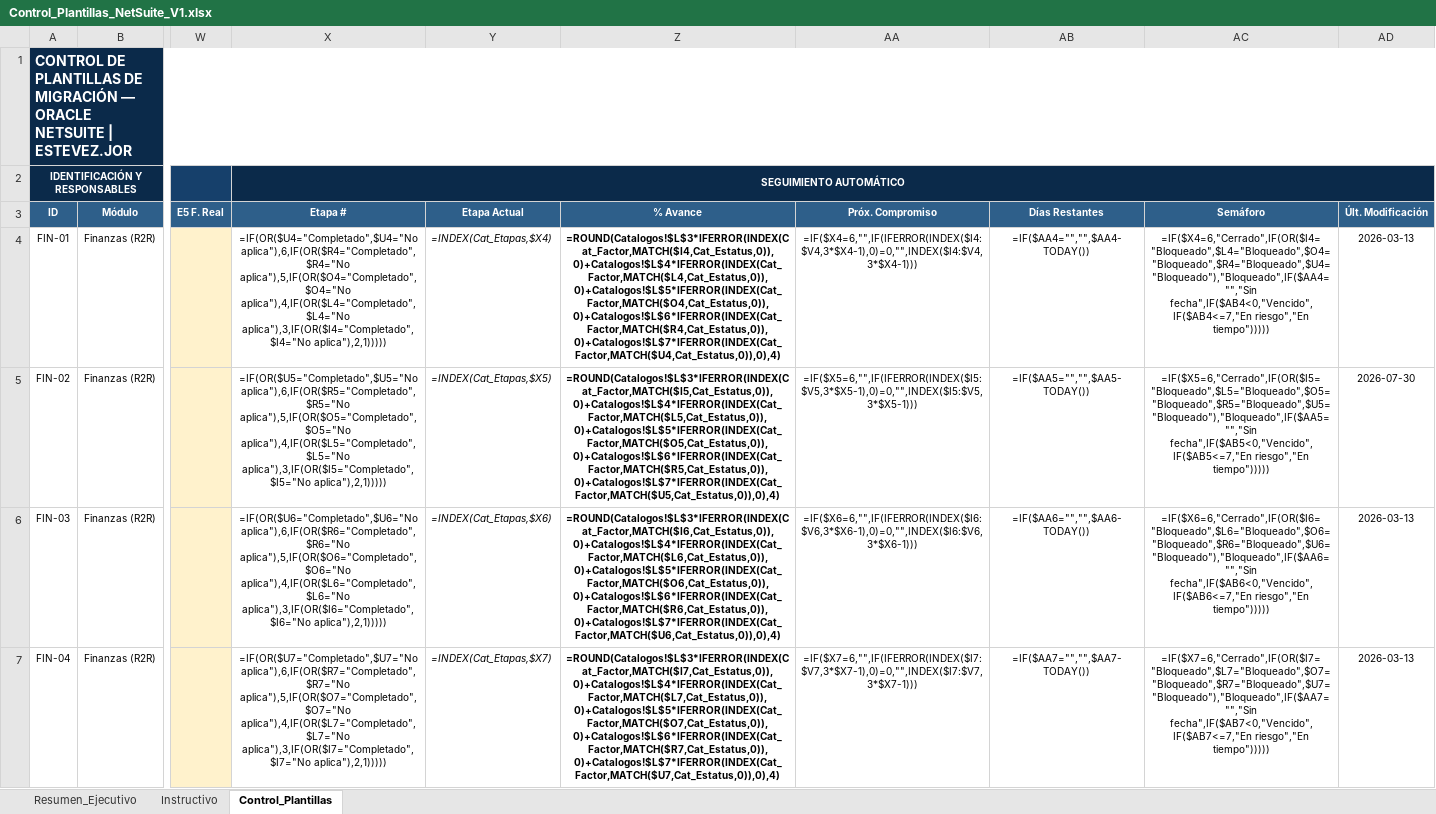
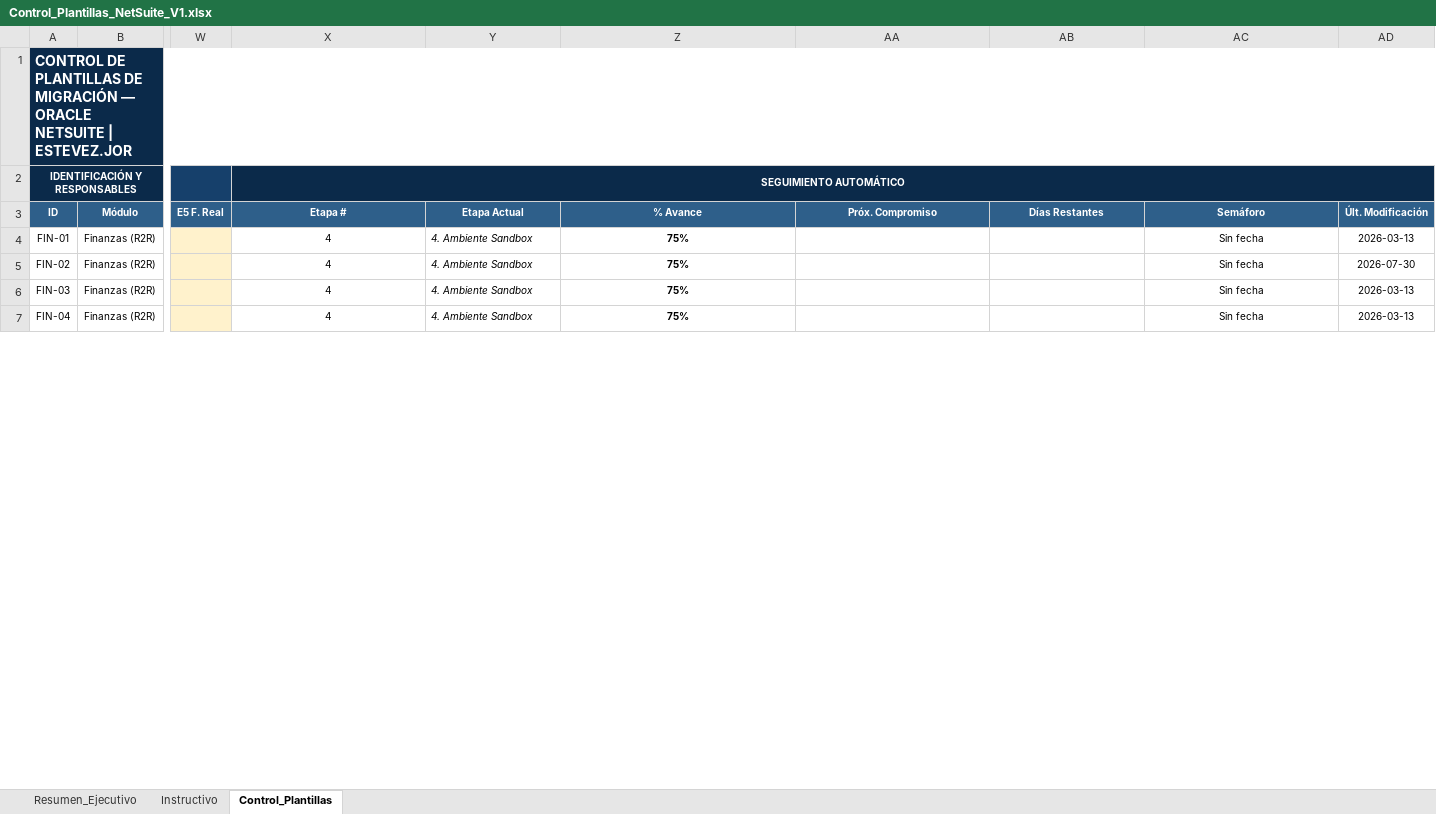
Before and after one commit to cateladino/tablero-plantillas-oracle, an Excel workbook: datos/Control_Plantillas_NetSuite_V1.xlsx, sheet Control_Plantillas, drawn as a sheet; only a part is shown, gaps mark what is left out; values as stored, in another font and other column widths than the file's, no borders; formulas without a stored value are shown as written; charts and pictures and conditional formats not drawn; the diff covers the shown part only; the diff names each change by its address in the sheet, - before the commit and + after, or states it on an @@ line.

Commit message:
Corte publicado desde el tablero · 9/9/2026, 5:12:43 p.m.

```diff
--- a/datos/Control_Plantillas_NetSuite_V1.xlsx (sheet Control_Plantillas)
+++ b/datos/Control_Plantillas_NetSuite_V1.xlsx (sheet Control_Plantillas)
-X4 (Etapa #): =IF(OR($U4="Completado",$U4="No aplica"),6,IF(OR($R4="Completado",$R4="No aplica"),5,IF(OR($O4="Completado",$O4="No aplica"),4,IF(OR($L4="Completado",$L4="No aplica"),3,IF(OR($I4="Completado",$I4="No aplica"),2,1)))))
+X4 (Etapa #): 4
-Y4 (Etapa Actual): =INDEX(Cat_Etapas,$X4)
+Y4 (Etapa Actual): 4. Ambiente Sandbox
-Z4 (% Avance): =ROUND(Catalogos!$L$3*IFERROR(INDEX(Cat_Factor,MATCH($I4,Cat_Estatus,0)),0)+Catalogos!$L$4*IFERROR(INDEX(Cat_Factor,MATCH($L4,Cat_Estatus,0)),0)+Catalogos!$L$5*IFERROR(INDEX(Cat_Factor,MATCH($O4,Cat_Estatus,0)),0)+Catalogos!$L$6*IFERROR(INDEX(Cat_Factor,MATCH($R4,Cat_Estatus,0)),0)+Catalogos!$L$7*IFERROR(INDEX(Cat_Factor,MATCH($U4,Cat_Estatus,0)),0),4)
+Z4 (% Avance): 75%
-AA4 (Próx. Compromiso): =IF($X4=6,"",IF(IFERROR(INDEX($I4:$V4,3*$X4-1),0)=0,"",INDEX($I4:$V4,3*$X4-1)))
+AA4 (Próx. Compromiso): (empty)
-AB4 (Días Restantes): =IF($AA4="","",$AA4-TODAY())
+AB4 (Días Restantes): (empty)
-AC4 (Semáforo): =IF($X4=6,"Cerrado",IF(OR($I4="Bloqueado",$L4="Bloqueado",$O4="Bloqueado",$R4="Bloqueado",$U4="Bloqueado"),"Bloqueado",IF($AA4="","Sin fecha",IF($AB4<0,"Vencido",IF($AB4<=7,"En riesgo","En tiempo")))))
+AC4 (Semáforo): Sin fecha
-X5 (Etapa #): =IF(OR($U5="Completado",$U5="No aplica"),6,IF(OR($R5="Completado",$R5="No aplica"),5,IF(OR($O5="Completado",$O5="No aplica"),4,IF(OR($L5="Completado",$L5="No aplica"),3,IF(OR($I5="Completado",$I5="No aplica"),2,1)))))
+X5 (Etapa #): 4
-Y5 (Etapa Actual): =INDEX(Cat_Etapas,$X5)
+Y5 (Etapa Actual): 4. Ambiente Sandbox
-Z5 (% Avance): =ROUND(Catalogos!$L$3*IFERROR(INDEX(Cat_Factor,MATCH($I5,Cat_Estatus,0)),0)+Catalogos!$L$4*IFERROR(INDEX(Cat_Factor,MATCH($L5,Cat_Estatus,0)),0)+Catalogos!$L$5*IFERROR(INDEX(Cat_Factor,MATCH($O5,Cat_Estatus,0)),0)+Catalogos!$L$6*IFERROR(INDEX(Cat_Factor,MATCH($R5,Cat_Estatus,0)),0)+Catalogos!$L$7*IFERROR(INDEX(Cat_Factor,MATCH($U5,Cat_Estatus,0)),0),4)
+Z5 (% Avance): 75%
-AA5 (Próx. Compromiso): =IF($X5=6,"",IF(IFERROR(INDEX($I5:$V5,3*$X5-1),0)=0,"",INDEX($I5:$V5,3*$X5-1)))
+AA5 (Próx. Compromiso): (empty)
-AB5 (Días Restantes): =IF($AA5="","",$AA5-TODAY())
+AB5 (Días Restantes): (empty)
-AC5 (Semáforo): =IF($X5=6,"Cerrado",IF(OR($I5="Bloqueado",$L5="Bloqueado",$O5="Bloqueado",$R5="Bloqueado",$U5="Bloqueado"),"Bloqueado",IF($AA5="","Sin fecha",IF($AB5<0,"Vencido",IF($AB5<=7,"En riesgo","En tiempo")))))
+AC5 (Semáforo): Sin fecha
-X6 (Etapa #): =IF(OR($U6="Completado",$U6="No aplica"),6,IF(OR($R6="Completado",$R6="No aplica"),5,IF(OR($O6="Completado",$O6="No aplica"),4,IF(OR($L6="Completado",$L6="No aplica"),3,IF(OR($I6="Completado",$I6="No aplica"),2,1)))))
+X6 (Etapa #): 4
-Y6 (Etapa Actual): =INDEX(Cat_Etapas,$X6)
+Y6 (Etapa Actual): 4. Ambiente Sandbox
-Z6 (% Avance): =ROUND(Catalogos!$L$3*IFERROR(INDEX(Cat_Factor,MATCH($I6,Cat_Estatus,0)),0)+Catalogos!$L$4*IFERROR(INDEX(Cat_Factor,MATCH($L6,Cat_Estatus,0)),0)+Catalogos!$L$5*IFERROR(INDEX(Cat_Factor,MATCH($O6,Cat_Estatus,0)),0)+Catalogos!$L$6*IFERROR(INDEX(Cat_Factor,MATCH($R6,Cat_Estatus,0)),0)+Catalogos!$L$7*IFERROR(INDEX(Cat_Factor,MATCH($U6,Cat_Estatus,0)),0),4)
+Z6 (% Avance): 75%
-AA6 (Próx. Compromiso): =IF($X6=6,"",IF(IFERROR(INDEX($I6:$V6,3*$X6-1),0)=0,"",INDEX($I6:$V6,3*$X6-1)))
+AA6 (Próx. Compromiso): (empty)
-AB6 (Días Restantes): =IF($AA6="","",$AA6-TODAY())
+AB6 (Días Restantes): (empty)
-AC6 (Semáforo): =IF($X6=6,"Cerrado",IF(OR($I6="Bloqueado",$L6="Bloqueado",$O6="Bloqueado",$R6="Bloqueado",$U6="Bloqueado"),"Bloqueado",IF($AA6="","Sin fecha",IF($AB6<0,"Vencido",IF($AB6<=7,"En riesgo","En tiempo")))))
+AC6 (Semáforo): Sin fecha
-X7 (Etapa #): =IF(OR($U7="Completado",$U7="No aplica"),6,IF(OR($R7="Completado",$R7="No aplica"),5,IF(OR($O7="Completado",$O7="No aplica"),4,IF(OR($L7="Completado",$L7="No aplica"),3,IF(OR($I7="Completado",$I7="No aplica"),2,1)))))
+X7 (Etapa #): 4
-Y7 (Etapa Actual): =INDEX(Cat_Etapas,$X7)
+Y7 (Etapa Actual): 4. Ambiente Sandbox
-Z7 (% Avance): =ROUND(Catalogos!$L$3*IFERROR(INDEX(Cat_Factor,MATCH($I7,Cat_Estatus,0)),0)+Catalogos!$L$4*IFERROR(INDEX(Cat_Factor,MATCH($L7,Cat_Estatus,0)),0)+Catalogos!$L$5*IFERROR(INDEX(Cat_Factor,MATCH($O7,Cat_Estatus,0)),0)+Catalogos!$L$6*IFERROR(INDEX(Cat_Factor,MATCH($R7,Cat_Estatus,0)),0)+Catalogos!$L$7*IFERROR(INDEX(Cat_Factor,MATCH($U7,Cat_Estatus,0)),0),4)
+Z7 (% Avance): 75%
-AA7 (Próx. Compromiso): =IF($X7=6,"",IF(IFERROR(INDEX($I7:$V7,3*$X7-1),0)=0,"",INDEX($I7:$V7,3*$X7-1)))
+AA7 (Próx. Compromiso): (empty)
-AB7 (Días Restantes): =IF($AA7="","",$AA7-TODAY())
+AB7 (Días Restantes): (empty)
-AC7 (Semáforo): =IF($X7=6,"Cerrado",IF(OR($I7="Bloqueado",$L7="Bloqueado",$O7="Bloqueado",$R7="Bloqueado",$U7="Bloqueado"),"Bloqueado",IF($AA7="","Sin fecha",IF($AB7<0,"Vencido",IF($AB7<=7,"En riesgo","En tiempo")))))
+AC7 (Semáforo): Sin fecha
```
Also changed, not shown: 239 edited cells elsewhere in this sheet, sheet Resumen_Ejecutivo, charts or pictures.
